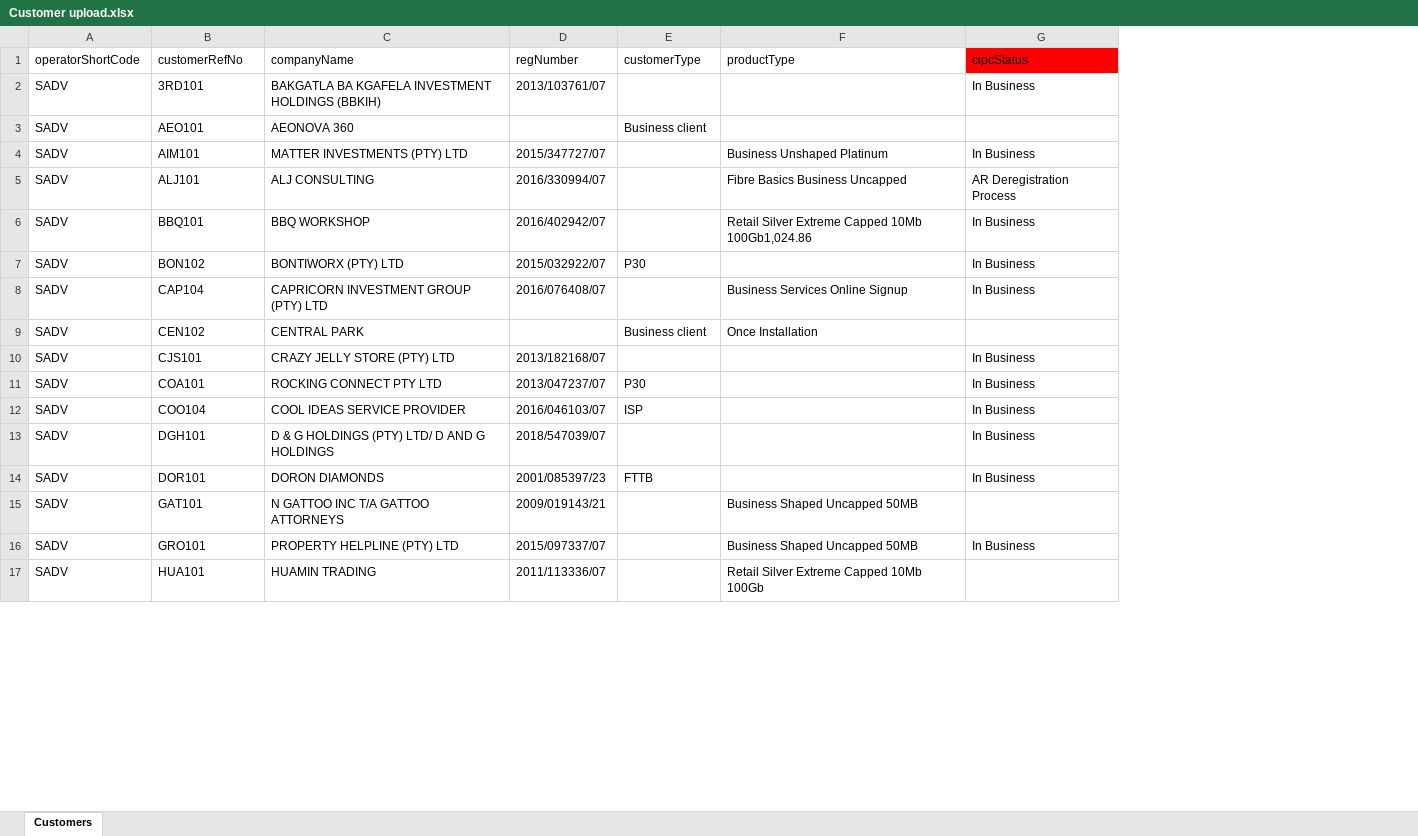
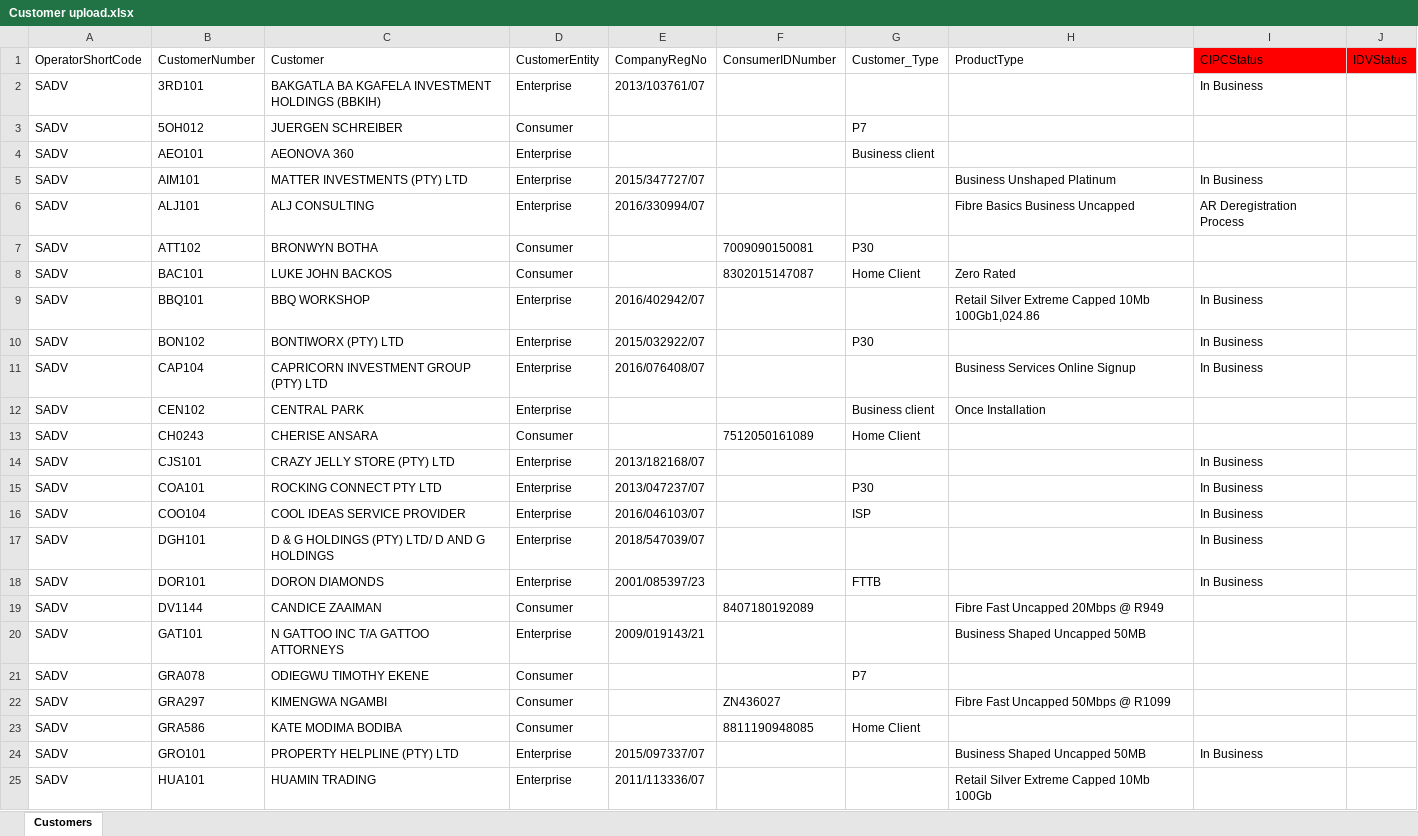
Before and after one commit to DarryllRobinson/ciab, an Excel workbook: documents/Customer upload.xlsx, sheet Customers, drawn as a sheet; only a part is shown; values as stored, in another font and other column widths than the file's, no borders; removed rows and columns are numbered as before the commit, all else as after; the diff covers the shown part only; the diff names each change by its address in the sheet, - before the commit and + after, or states it on an @@ line.

```diff
--- a/documents/Customer upload.xlsx (sheet Customers)
+++ b/documents/Customer upload.xlsx (sheet Customers)
+column D, row 2: Enterprise; rows 4-6: all Enterprise; rows 9-12: all Enterprise; rows 14-18: all Enterprise; row 20: Enterprise; rows 24-25: Enterprise | Enterprise
+column F, empty
+column J, empty
-row 1: operatorShortCode | customerRefNo | companyName | regNumber | customerType | productType | cipcStatus
+row 1: OperatorShortCode | CustomerNumber | Customer | CustomerEntity | CompanyRegNo | ConsumerIDNumber | Customer_Type | ProductType | CIPCStatus | IDVStatus
+row 3: SADV | 5OH012 | JUERGEN SCHREIBER | Consumer |  |  | P7
+row 7: SADV | ATT102 | BRONWYN BOTHA | Consumer |  | 7009090150081 | P30
+row 8: SADV | BAC101 | LUKE JOHN BACKOS | Consumer |  | 8302015147087 | Home Client | Zero Rated
+row 13: SADV | CH0243 | CHERISE ANSARA | Consumer |  | 7512050161089 | Home Client
+row 19: SADV | DV1144 | CANDICE ZAAIMAN | Consumer |  | 8407180192089 |  | Fibre Fast Uncapped 20Mbps @ R949
+row 21: SADV | GRA078 | ODIEGWU TIMOTHY EKENE | Consumer |  |  | P7
+row 22: SADV | GRA297 | KIMENGWA NGAMBI | Consumer |  | ZN436027 |  | Fibre Fast Uncapped 50Mbps @ R1099
+row 23: SADV | GRA586 | KATE MODIMA BODIBA | Consumer |  | 8811190948085 | Home Client
```
Also changed, not shown: 11 added rows elsewhere in this sheet, documents/Account upload.xlsx, documents/Cases upload.xlsx, 11 other files.
